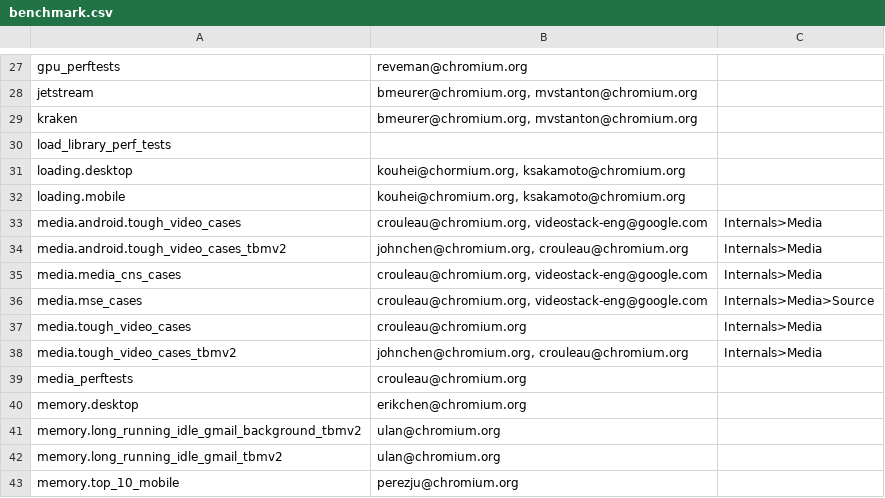
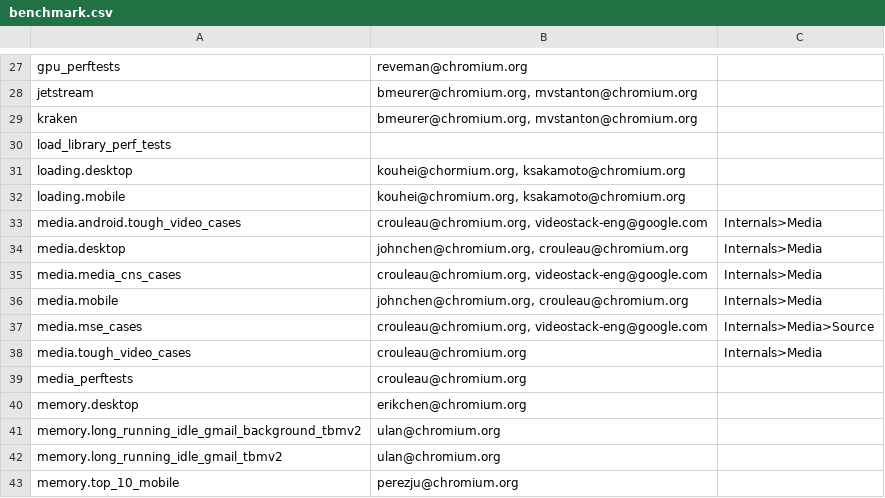
Before and after one commit to webrtc-uwp/chromium-tools, a CSV file: perf/benchmark.csv, drawn as a sheet; only a part is shown, gaps mark what is left out.

Commit message:
Rename TBMv2 media benchmarks
Rename media.tough_video_cases_tbmv2 to media.dekstop, and
media.android.tough_video_cases.tmbv2 to media.mobile.

Bug: 700160
Change-Id: Iff99db562f3804a8417df6de0ae5dcc2790cf2ee
Reviewed-on: https://chromium-review.googlesource.com/706057
Commit-Queue: John Chen <johnchen@chromium.org>
Reviewed-by: Ned Nguyen <nednguyen@google.com>
Cr-Original-Commit-Position: refs/heads/master@{#507460}
Cr-Mirrored-From: https://chromium.googlesource.com/chromium/src
Cr-Mirrored-Commit: b451847e6fc207b7f39c986b74712bfb33132874

```diff
--- a/perf/benchmark.csv
+++ b/perf/benchmark.csv
@@ -33,7 +33,7 @@ loading.mobile,"kouhei@chromium.org, ksakamoto@chromium.org",
 media.android.tough_video_cases,"crouleau@chromium.org, videostack-eng@google.com",Internals>Media
-media.android.tough_video_cases_tbmv2,"johnchen@chromium.org, crouleau@chromium.org",Internals>Media
+media.desktop,"johnchen@chromium.org, crouleau@chromium.org",Internals>Media
 media.media_cns_cases,"crouleau@chromium.org, videostack-eng@google.com",Internals>Media
+media.mobile,"johnchen@chromium.org, crouleau@chromium.org",Internals>Media
 media.mse_cases,"crouleau@chromium.org, videostack-eng@google.com",Internals>Media>Source
 media.tough_video_cases,crouleau@chromium.org,Internals>Media
-media.tough_video_cases_tbmv2,"johnchen@chromium.org, crouleau@chromium.org",Internals>Media
 media_perftests,crouleau@chromium.org,
```
Also changed, not shown: 2 other files.
